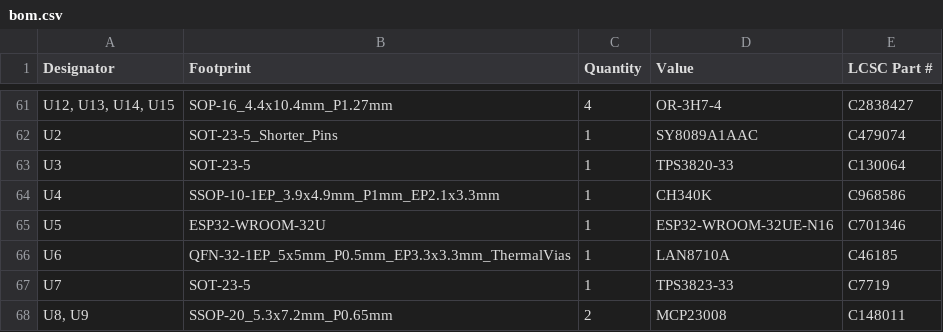
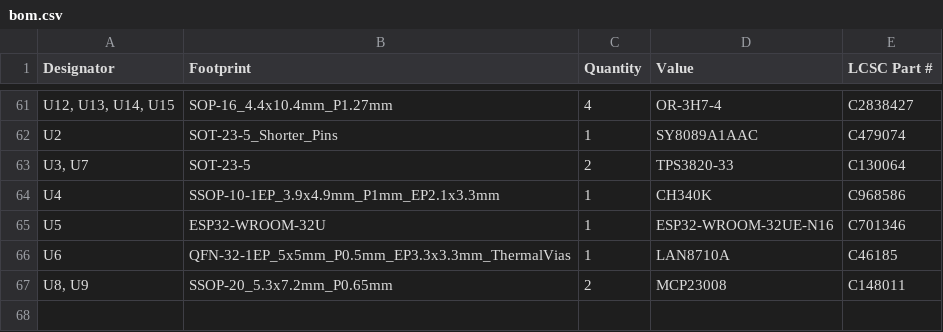
Before and after one commit to thermseekr/esp-24v-16ch, a CSV file: V6/production/bom.csv, drawn as a sheet; only a part is shown, gaps mark what is left out; the diff names each change by its address in the sheet, - before the commit and + after, or states it on an @@ line.

```diff
--- a/V6/production/bom.csv
+++ b/V6/production/bom.csv
-A63 (Designator): U3
+A63 (Designator): U3, U7
-C63 (Quantity): 1
+C63 (Quantity): 2
-row 67: U7 | SOT-23-5 | 1 | TPS3823-33 | C7719
```
Also changed, not shown: 6 other files.
